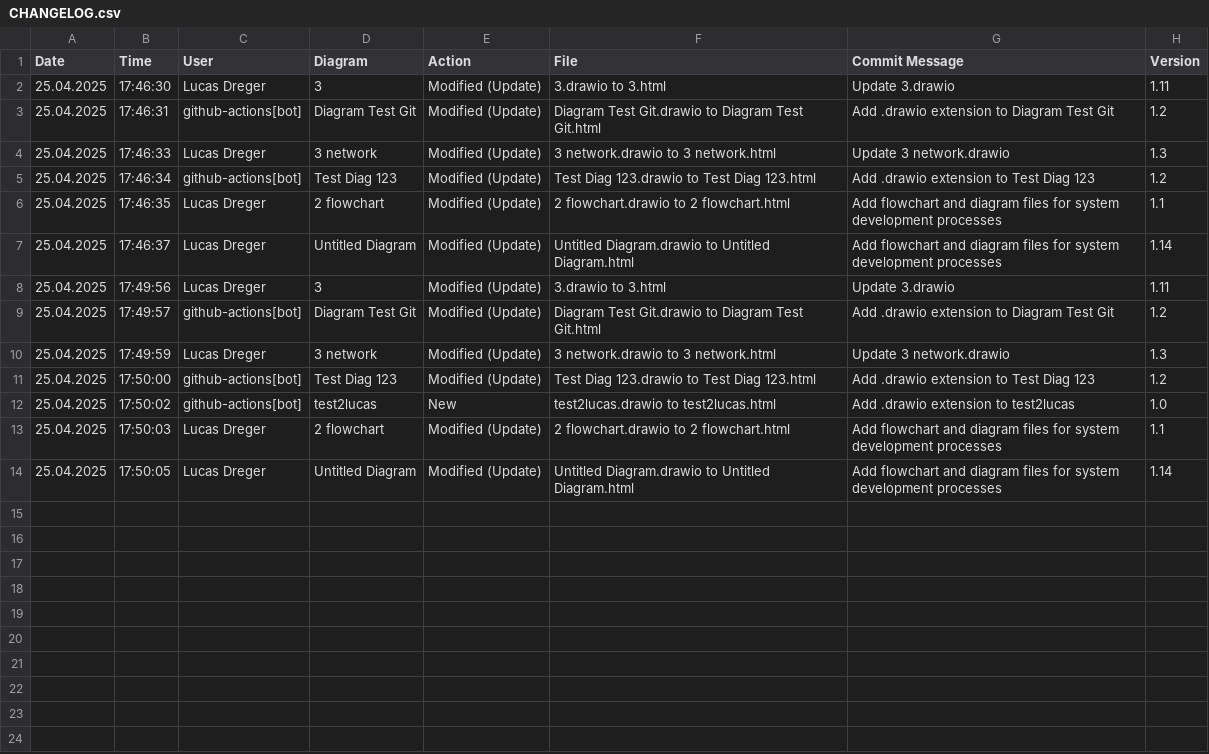
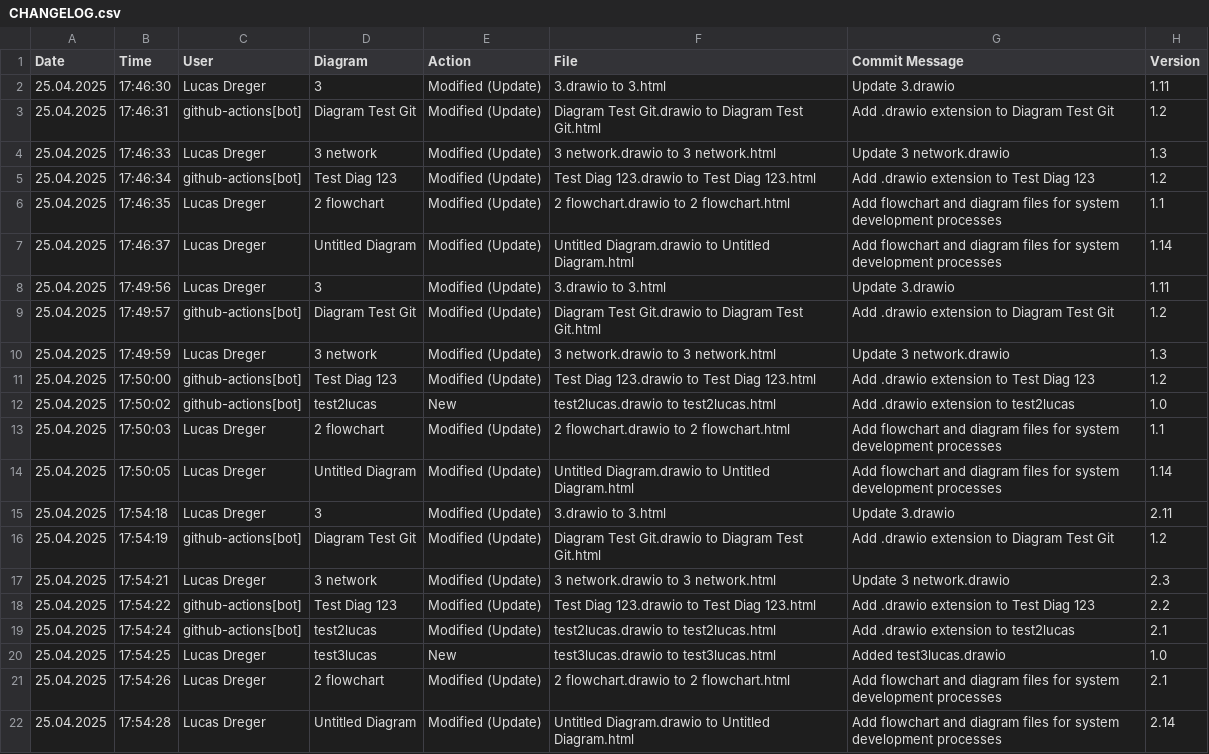
Before and after one commit to lucasdreger/diagrams, a CSV file: html_files/CHANGELOG.csv, drawn as a sheet; the diff names each change by its address in the sheet, - before the commit and + after, or states it on an @@ line.

```diff
--- a/html_files/CHANGELOG.csv
+++ b/html_files/CHANGELOG.csv
+row 15: 25.04.2025 | 17:54:18 | Lucas Dreger | 3 | Modified (Update) | 3.drawio to 3.html | Update 3.drawio | 2.11
+row 16: 25.04.2025 | 17:54:19 | github-actions[bot] | Diagram Test Git | Modified (Update) | Diagram Test Git.drawio to Diagram Test Git.html | Add .drawio extension to Diagram Test Git | 1.2
+row 17: 25.04.2025 | 17:54:21 | Lucas Dreger | 3 network | Modified (Update) | 3 network.drawio to 3 network.html | Update 3 network.drawio | 2.3
+row 18: 25.04.2025 | 17:54:22 | github-actions[bot] | Test Diag 123 | Modified (Update) | Test Diag 123.drawio to Test Diag 123.html | Add .drawio extension to Test Diag 123 | 2.2
+row 19: 25.04.2025 | 17:54:24 | github-actions[bot] | test2lucas | Modified (Update) | test2lucas.drawio to test2lucas.html | Add .drawio extension to test2lucas | 2.1
+row 20: 25.04.2025 | 17:54:25 | Lucas Dreger | test3lucas | New | test3lucas.drawio to test3lucas.html | Added test3lucas.drawio | 1.0
+row 21: 25.04.2025 | 17:54:26 | Lucas Dreger | 2 flowchart | Modified (Update) | 2 flowchart.drawio to 2 flowchart.html | Add flowchart and diagram files for system development processes | 2.1
+row 22: 25.04.2025 | 17:54:28 | Lucas Dreger | Untitled Diagram | Modified (Update) | Untitled Diagram.drawio to Untitled Diagram.html | Add flowchart and diagram files for system development processes | 2.14
```
Also changed, not shown: svg_files/CHANGELOG.csv, 4 other files.
